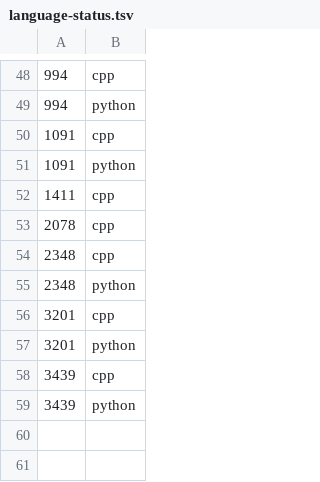
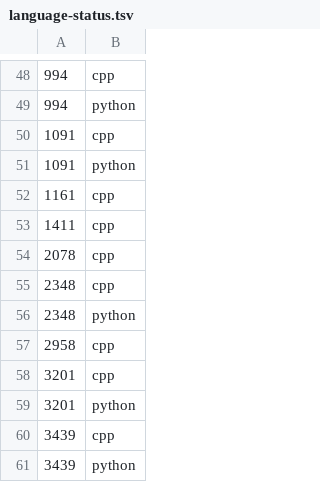
Before and after one commit to Chi-chicken/Leet-a-day-Google-I-slay, a TSV file: data/language-status.tsv, drawn as a sheet; only a part is shown, gaps mark what is left out.

```diff
--- a/data/language-status.tsv
+++ b/data/language-status.tsv
@@ -51,2 +51,3 @@
 1091	python
+1161	cpp
 1411	cpp
@@ -55,2 +56,3 @@
 2348	python
+2958	cpp
 3201	cpp
```
Also changed, not shown: 8 other files.
